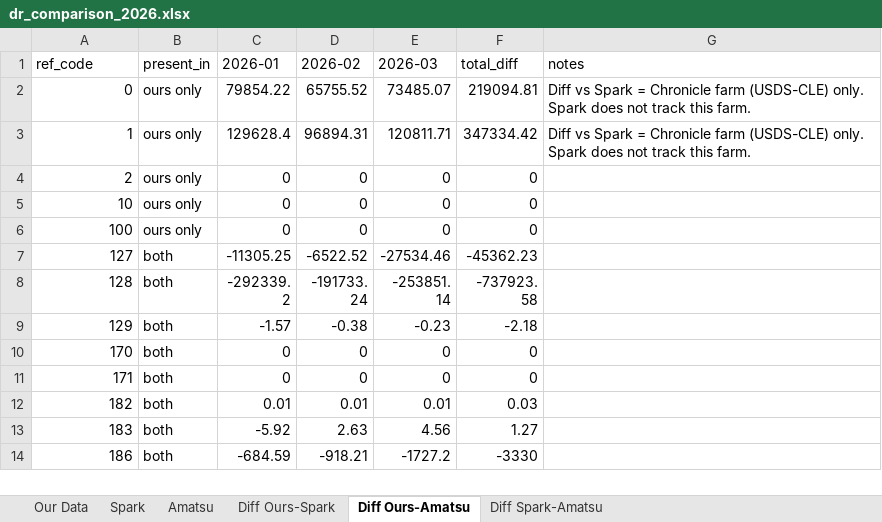
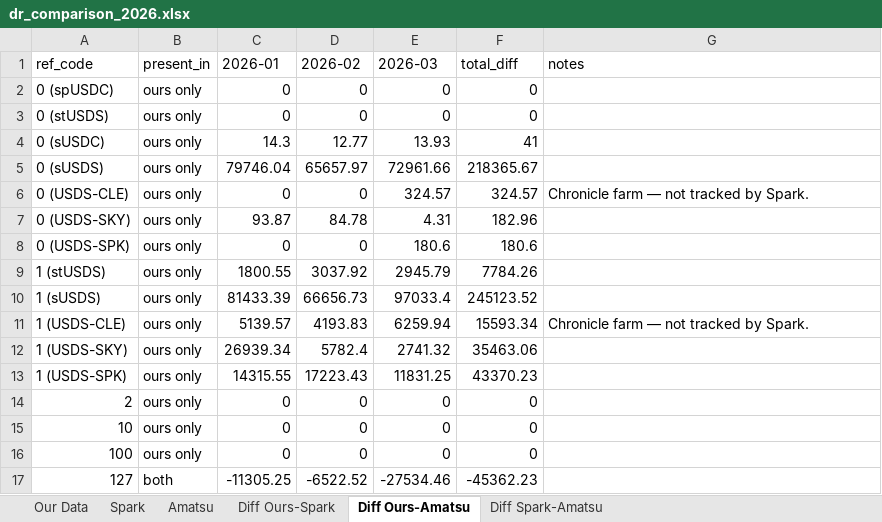
Before and after one commit to soterlabs/settle-dr-dune, an Excel workbook: dune-results/dr_comparison_2026.xlsx, sheet Diff Ours-Amatsu, drawn as a sheet; only a part is shown; the shorter side is filled out with more unchanged rows; values as stored, in another font and other column widths than the file's, no borders; removed rows and columns are numbered as before the commit, all else as after; the diff names each change by its address in the sheet, - before the commit and + after, or states it on an @@ line.

```diff
--- a/dune-results/dr_comparison_2026.xlsx (sheet Diff Ours-Amatsu)
+++ b/dune-results/dr_comparison_2026.xlsx (sheet Diff Ours-Amatsu)
-row 2: 0 | ours only | 79854.22 | 65755.52 | 73485.07 | 219094.81 | Diff vs Spark = Chronicle farm (USDS-CLE) only. Spark does not track this farm.
-row 3: 1 | ours only | 129628.4 | 96894.31 | 120811.71 | 347334.42 | Diff vs Spark = Chronicle farm (USDS-CLE) only. Spark does not track this farm.
+row 2: 0 (spUSDC) | ours only | 0 | 0 | 0 | 0
+row 3: 0 (stUSDS) | ours only | 0 | 0 | 0 | 0
+row 4: 0 (sUSDC) | ours only | 14.3 | 12.77 | 13.93 | 41
+row 5: 0 (sUSDS) | ours only | 79746.04 | 65657.97 | 72961.66 | 218365.67
+row 6: 0 (USDS-CLE) | ours only | 0 | 0 | 324.57 | 324.57 | Chronicle farm — not tracked by Spark.
+row 7: 0 (USDS-SKY) | ours only | 93.87 | 84.78 | 4.31 | 182.96
+row 8: 0 (USDS-SPK) | ours only | 0 | 0 | 180.6 | 180.6
+row 9: 1 (stUSDS) | ours only | 1800.55 | 3037.92 | 2945.79 | 7784.26
+row 10: 1 (sUSDS) | ours only | 81433.39 | 66656.73 | 97033.4 | 245123.52
+row 11: 1 (USDS-CLE) | ours only | 5139.57 | 4193.83 | 6259.94 | 15593.34 | Chronicle farm — not tracked by Spark.
+row 12: 1 (USDS-SKY) | ours only | 26939.34 | 5782.4 | 2741.32 | 35463.06
+row 13: 1 (USDS-SPK) | ours only | 14315.55 | 17223.43 | 11831.25 | 43370.23
```
Also changed, not shown: sheet Diff Ours-Spark, sheet Our Data, sheet Spark, sheet Diff Spark-Amatsu, 2 other files.
